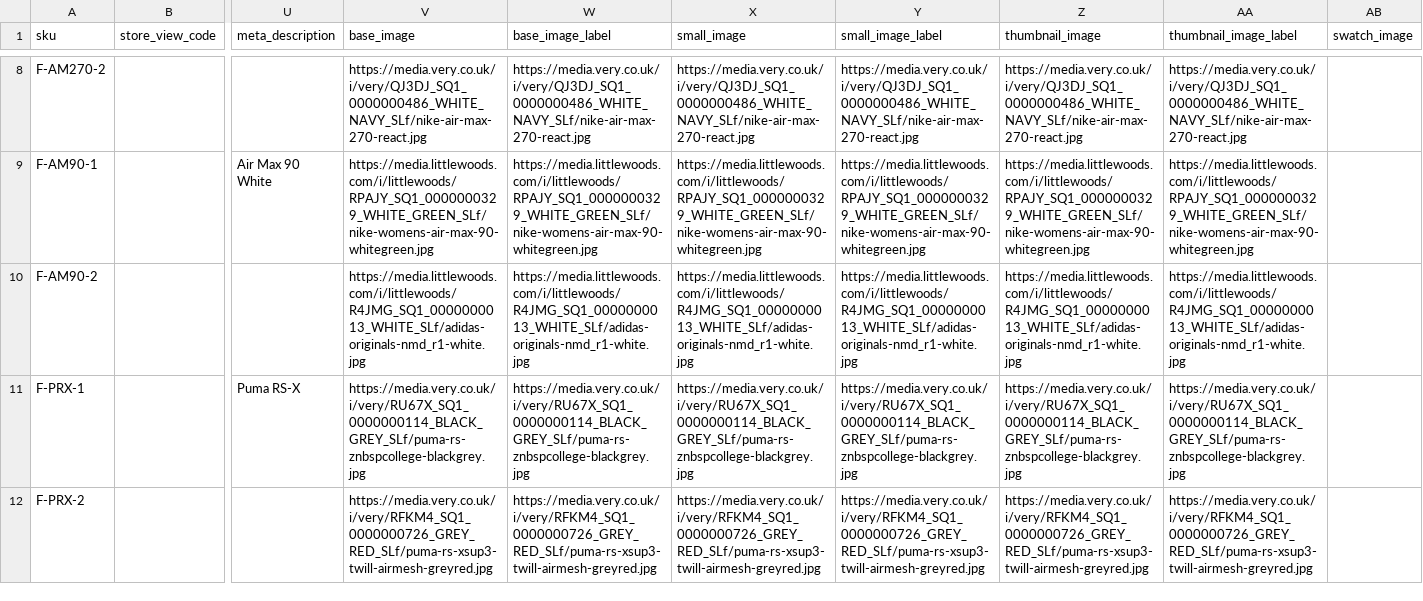
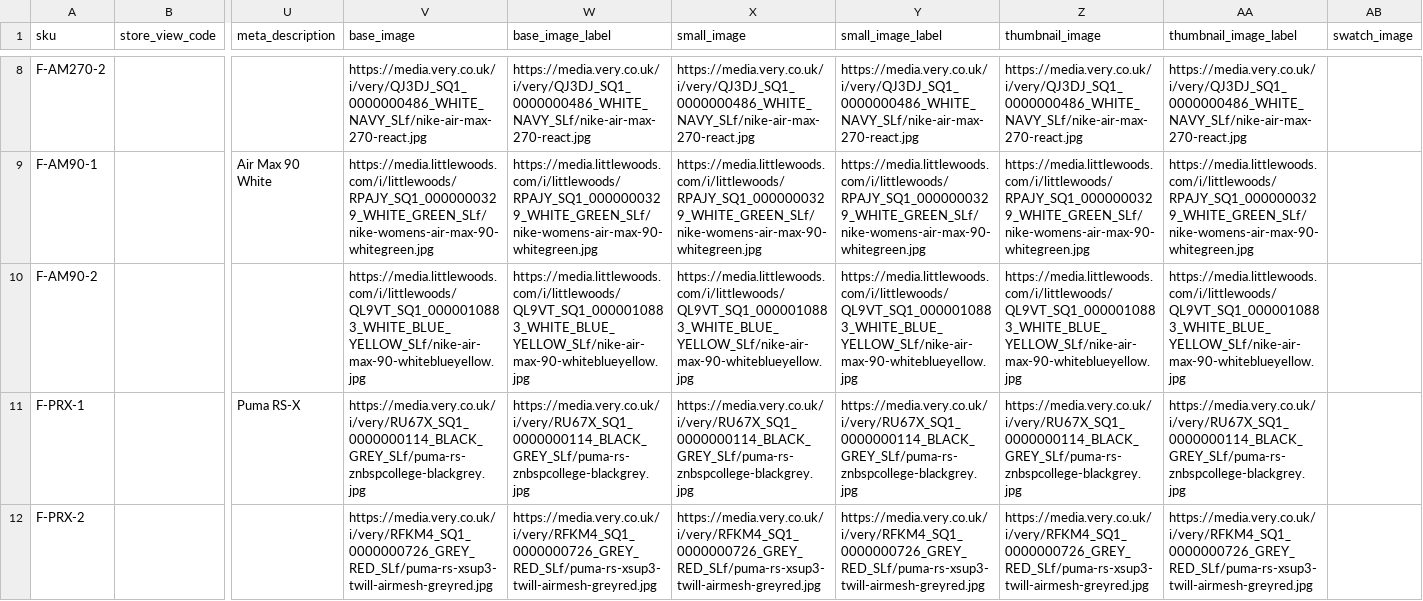
Before and after one commit to GustavoMeloWebjump/projeto-final-grupo-2, a CSV file: app/code/Webjump/Backend/Model/Product/csv/fanon_products.csv, drawn as a sheet; only a part is shown, gaps mark what is left out; the diff names each change by its address in the sheet, - before the commit and + after, or states it on an @@ line.

```diff
--- a/app/code/Webjump/Backend/Model/Product/csv/fanon_products.csv
+++ b/app/code/Webjump/Backend/Model/Product/csv/fanon_products.csv
-V10 (base_image): https://media.littlewoods.com/i/littlewoods/R4JMG_SQ1_0000000013_WHITE_SLf/adidas-originals-nmd_r1-white.jpg
+V10 (base_image): https://media.littlewoods.com/i/littlewoods/QL9VT_SQ1_0000010883_WHITE_BLUE_YELLOW_SLf/nike-air-max-90-whiteblueyellow.jpg
-W10 (base_image_label): https://media.littlewoods.com/i/littlewoods/R4JMG_SQ1_0000000013_WHITE_SLf/adidas-originals-nmd_r1-white.jpg
+W10 (base_image_label): https://media.littlewoods.com/i/littlewoods/QL9VT_SQ1_0000010883_WHITE_BLUE_YELLOW_SLf/nike-air-max-90-whiteblueyellow.jpg
-X10 (small_image): https://media.littlewoods.com/i/littlewoods/R4JMG_SQ1_0000000013_WHITE_SLf/adidas-originals-nmd_r1-white.jpg
+X10 (small_image): https://media.littlewoods.com/i/littlewoods/QL9VT_SQ1_0000010883_WHITE_BLUE_YELLOW_SLf/nike-air-max-90-whiteblueyellow.jpg
-Y10 (small_image_label): https://media.littlewoods.com/i/littlewoods/R4JMG_SQ1_0000000013_WHITE_SLf/adidas-originals-nmd_r1-white.jpg
+Y10 (small_image_label): https://media.littlewoods.com/i/littlewoods/QL9VT_SQ1_0000010883_WHITE_BLUE_YELLOW_SLf/nike-air-max-90-whiteblueyellow.jpg
-Z10 (thumbnail_image): https://media.littlewoods.com/i/littlewoods/R4JMG_SQ1_0000000013_WHITE_SLf/adidas-originals-nmd_r1-white.jpg
+Z10 (thumbnail_image): https://media.littlewoods.com/i/littlewoods/QL9VT_SQ1_0000010883_WHITE_BLUE_YELLOW_SLf/nike-air-max-90-whiteblueyellow.jpg
-AA10 (thumbnail_image_label): https://media.littlewoods.com/i/littlewoods/R4JMG_SQ1_0000000013_WHITE_SLf/adidas-originals-nmd_r1-white.jpg
+AA10 (thumbnail_image_label): https://media.littlewoods.com/i/littlewoods/QL9VT_SQ1_0000010883_WHITE_BLUE_YELLOW_SLf/nike-air-max-90-whiteblueyellow.jpg
```
Also changed, not shown: app/code/Webjump/Backend/Model/Product/csv/patinhas_products.csv, 11 other files.
